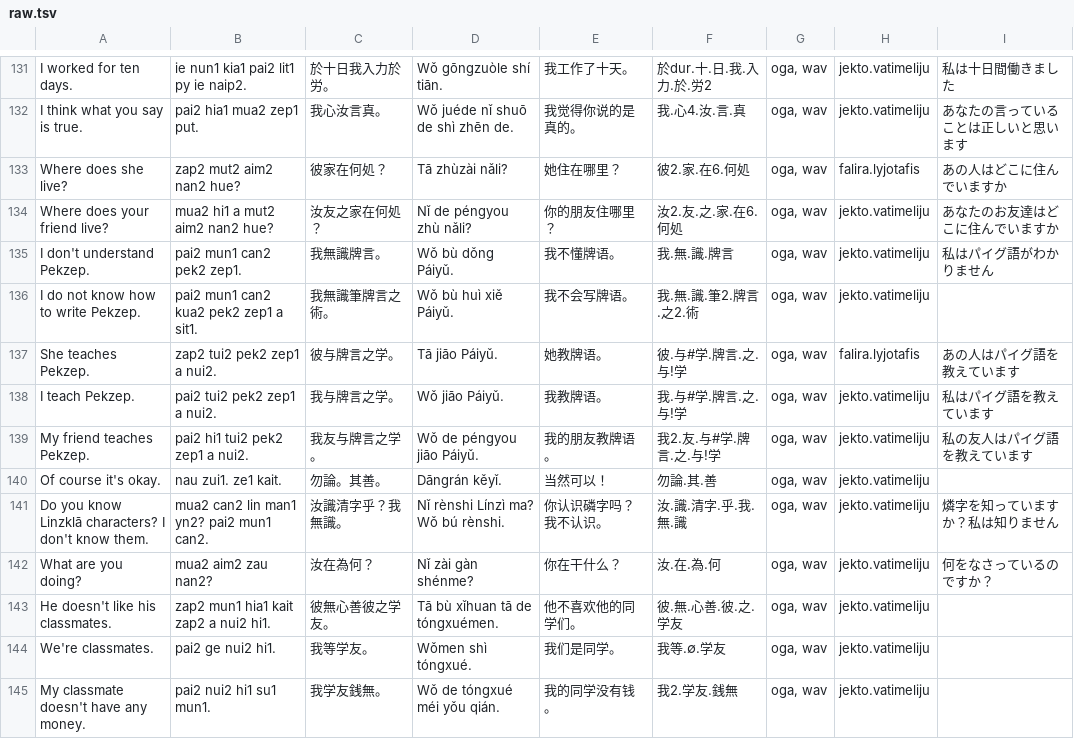
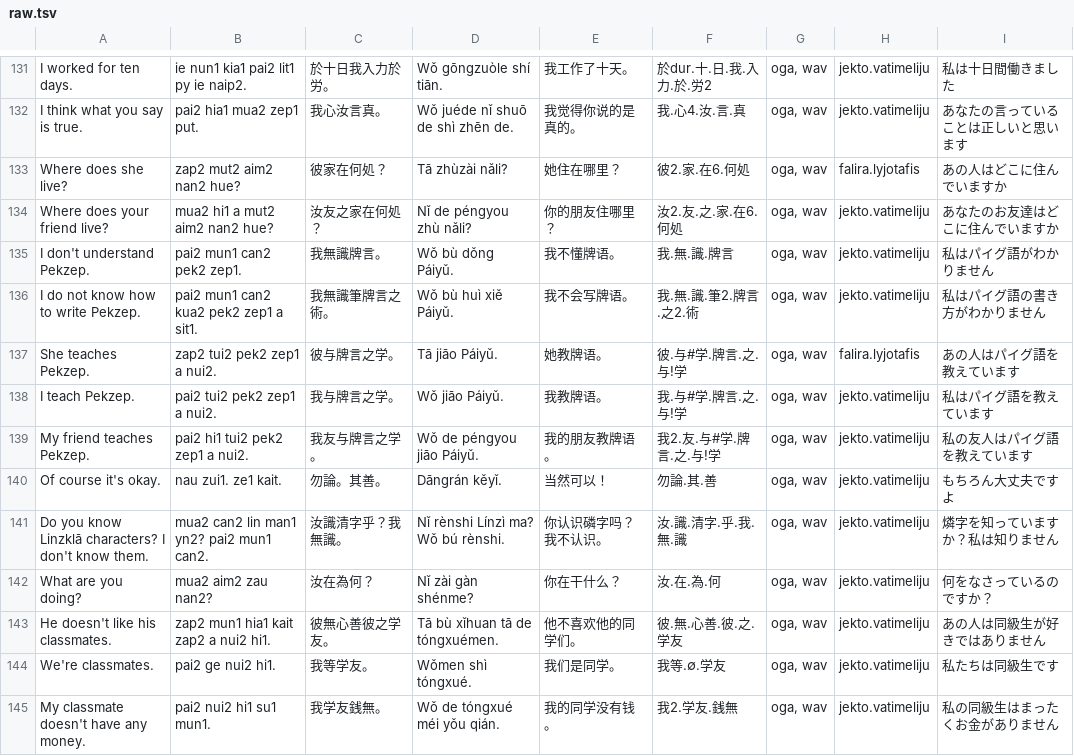
Before and after one commit to jurliyuuri/spoonfed_pekzep, a TSV file: docs/raw.tsv, drawn as a sheet; only a part is shown, gaps mark what is left out; the diff covers the shown part only.

```diff
--- a/docs/raw.tsv
+++ b/docs/raw.tsv
@@ -135,3 +135,3 @@ Where does your friend live?	mua2 hi1 a mut2 aim2 nan2 hue?	汝友之家在何
 I don't understand Pekzep.	pai2 mun1 can2 pek2 zep1.	我無識牌言。	Wǒ bù dǒng Páiyǔ.	我不懂牌语。	我.無.識.牌言	oga, wav	jekto.vatimeliju	私はパイグ語がわかりません
-I do not know how to write Pekzep.	pai2 mun1 can2 kua2 pek2 zep1 a sit1.	我無識筆牌言之術。	Wǒ bù huì xiě Páiyǔ.	我不会写牌语。	我.無.識.筆2.牌言.之2.術	oga, wav	jekto.vatimeliju	
+I do not know how to write Pekzep.	pai2 mun1 can2 kua2 pek2 zep1 a sit1.	我無識筆牌言之術。	Wǒ bù huì xiě Páiyǔ.	我不会写牌语。	我.無.識.筆2.牌言.之2.術	oga, wav	jekto.vatimeliju	私はパイグ語の書き方がわかりません
 She teaches Pekzep.	zap2 tui2 pek2 zep1 a nui2.	彼与牌言之学。	Tā jiāo Páiyǔ.	她教牌语。	彼.与#学.牌言.之.与!学	oga, wav	falira.lyjotafis	あの人はパイグ語を教えています
@@ -139,7 +139,7 @@ I teach Pekzep.	pai2 tui2 pek2 zep1 a nui2.	我与牌言之学。	Wǒ jiāo Pái
 My friend teaches Pekzep.	pai2 hi1 tui2 pek2 zep1 a nui2.	我友与牌言之学。	Wǒ de péngyou jiāo Páiyǔ.	我的朋友教牌语。	我2.友.与#学.牌言.之.与!学	oga, wav	jekto.vatimeliju	私の友人はパイグ語を教えています
-Of course it's okay.	nau zui1. ze1 kait.	勿論。其善。	Dāngrán kěyǐ.	当然可以！	勿論.其.善	oga, wav	jekto.vatimeliju	
+Of course it's okay.	nau zui1. ze1 kait.	勿論。其善。	Dāngrán kěyǐ.	当然可以！	勿論.其.善	oga, wav	jekto.vatimeliju	もちろん大丈夫ですよ
 Do you know Linzklā characters? I don't know them.	mua2 can2 lin man1 yn2? pai2 mun1 can2.	汝識清字乎？我無識。	Nǐ rènshi Línzì ma? Wǒ bú rènshi.	你认识磷字吗？我不认识。	汝.識.清字.乎.我.無.識	oga, wav	jekto.vatimeliju	燐字を知っていますか？私は知りません
 What are you doing?	mua2 aim2 zau nan2?	汝在為何？	Nǐ zài gàn shénme?	你在干什么？	汝.在.為.何	oga, wav	jekto.vatimeliju	何をなさっているのですか？
-He doesn't like his classmates.	zap2 mun1 hia1 kait zap2 a nui2 hi1.	彼無心善彼之学友。	Tā bù xǐhuan tā de tóngxuémen.	他不喜欢他的同学们。	彼.無.心善.彼.之.学友	oga, wav	jekto.vatimeliju	
-We're classmates.	pai2 ge nui2 hi1.	我等学友。	Wǒmen shì tóngxué.	我们是同学。	我等.∅.学友	oga, wav	jekto.vatimeliju	
-My classmate doesn't have any money.	pai2 nui2 hi1 su1 mun1.	我学友銭無。	Wǒ de tóngxué méi yǒu qián.	我的同学没有钱。	我2.学友.銭無	oga, wav	jekto.vatimeliju	
+He doesn't like his classmates.	zap2 mun1 hia1 kait zap2 a nui2 hi1.	彼無心善彼之学友。	Tā bù xǐhuan tā de tóngxuémen.	他不喜欢他的同学们。	彼.無.心善.彼.之.学友	oga, wav	jekto.vatimeliju	あの人は同級生が好きではありません
+We're classmates.	pai2 ge nui2 hi1.	我等学友。	Wǒmen shì tóngxué.	我们是同学。	我等.∅.学友	oga, wav	jekto.vatimeliju	私たちは同級生です
+My classmate doesn't have any money.	pai2 nui2 hi1 su1 mun1.	我学友銭無。	Wǒ de tóngxué méi yǒu qián.	我的同学没有钱。	我2.学友.銭無	oga, wav	jekto.vatimeliju	私の同級生はまったくお金がありません
```
Also changed, not shown: 26 edited cells elsewhere in this file, raw/Spoonfed Pekzep - 語彙整理（超草案）.tsv, 55 other files.
